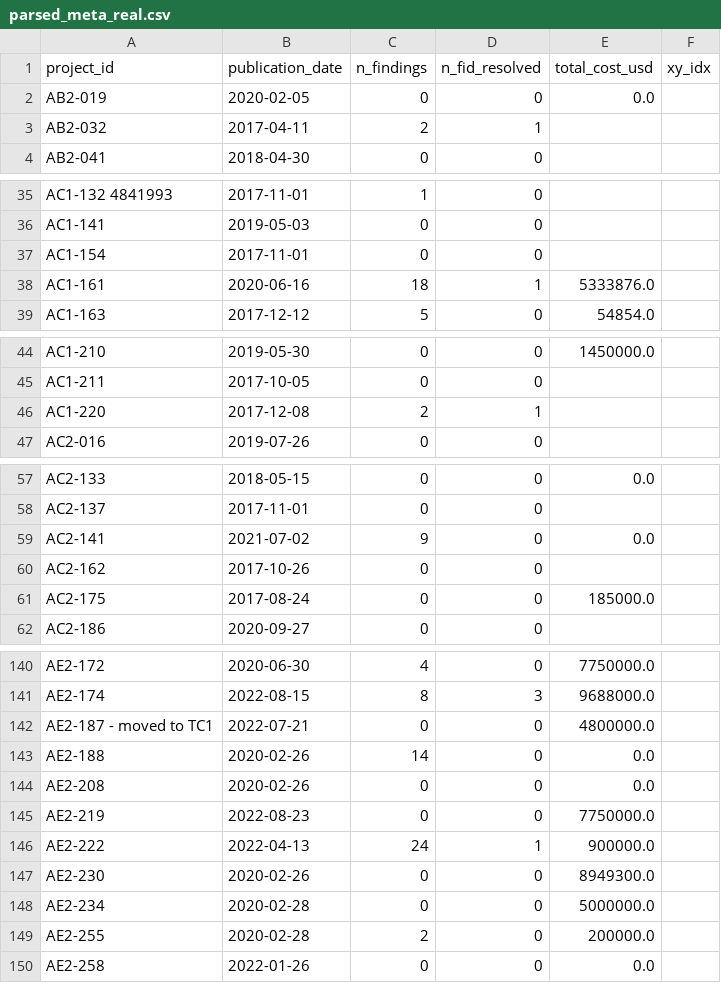
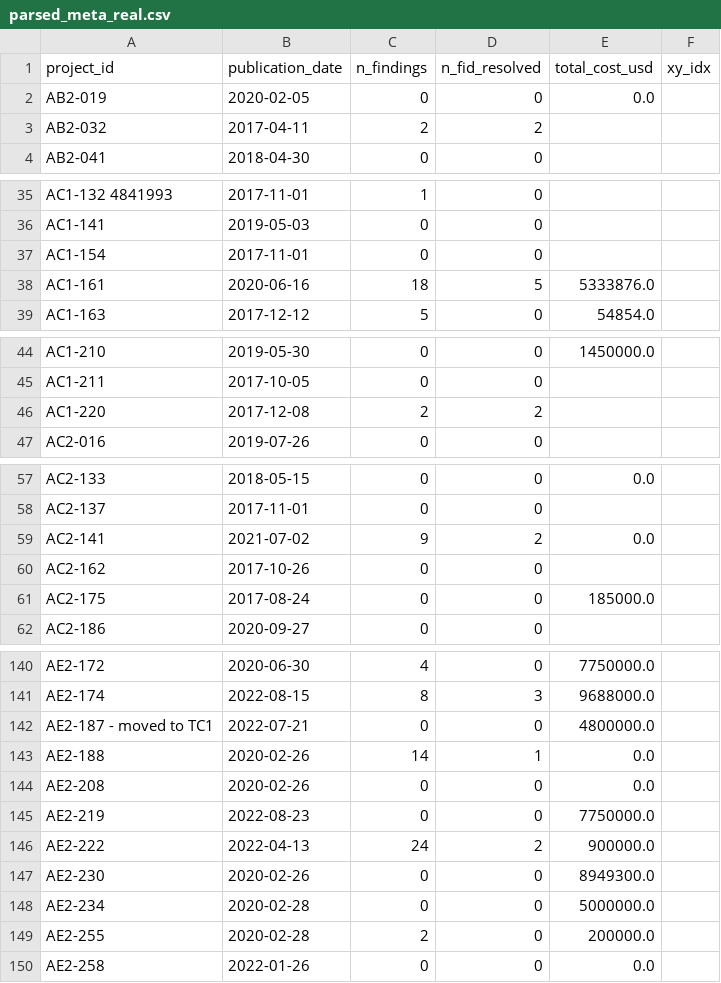
Before and after one commit to lblommesteyn/lblommesteyn, a CSV file: gridconstraint/data/studies/parsed_meta_real.csv, drawn as a sheet; only a part is shown, gaps mark what is left out.

```diff
--- a/gridconstraint/data/studies/parsed_meta_real.csv
+++ b/gridconstraint/data/studies/parsed_meta_real.csv
@@ -2,3 +2,3 @@ project_id,publication_date,n_findings,n_fid_resolved,total_cost_usd,xy_idx
 AB2-019,2020-02-05,0,0,0.0,
-AB2-032,2017-04-11,2,1,,
+AB2-032,2017-04-11,2,2,,
 AB2-041,2018-04-30,0,0,,
@@ -37,3 +37,3 @@ AC1-141,2019-05-03,0,0,,
 AC1-154,2017-11-01,0,0,,
-AC1-161,2020-06-16,18,1,5333876.0,
+AC1-161,2020-06-16,18,5,5333876.0,
 AC1-163,2017-12-12,5,0,54854.0,
@@ -45,3 +45,3 @@ AC1-210,2019-05-30,0,0,1450000.0,
 AC1-211,2017-10-05,0,0,,
-AC1-220,2017-12-08,2,1,,
+AC1-220,2017-12-08,2,2,,
 AC2-016,2019-07-26,0,0,,
@@ -58,3 +58,3 @@ AC2-133,2018-05-15,0,0,0.0,
 AC2-137,2017-11-01,0,0,,
-AC2-141,2021-07-02,9,0,0.0,
+AC2-141,2021-07-02,9,2,0.0,
 AC2-162,2017-10-26,0,0,,
@@ -142,6 +142,6 @@ AE2-174,2022-08-15,8,3,9688000.0,
 AE2-187 - moved to TC1,2022-07-21,0,0,4800000.0,
-AE2-188,2020-02-26,14,0,0.0,
+AE2-188,2020-02-26,14,1,0.0,
 AE2-208,2020-02-26,0,0,0.0,
 AE2-219,2022-08-23,0,0,7750000.0,
-AE2-222,2022-04-13,24,1,900000.0,
+AE2-222,2022-04-13,24,2,900000.0,
 AE2-230,2020-02-26,0,0,8949300.0,
```
Also changed, not shown: gridconstraint/data/public_real/queue.csv, gridconstraint/data/public_real/substations.csv, 9 other files.
